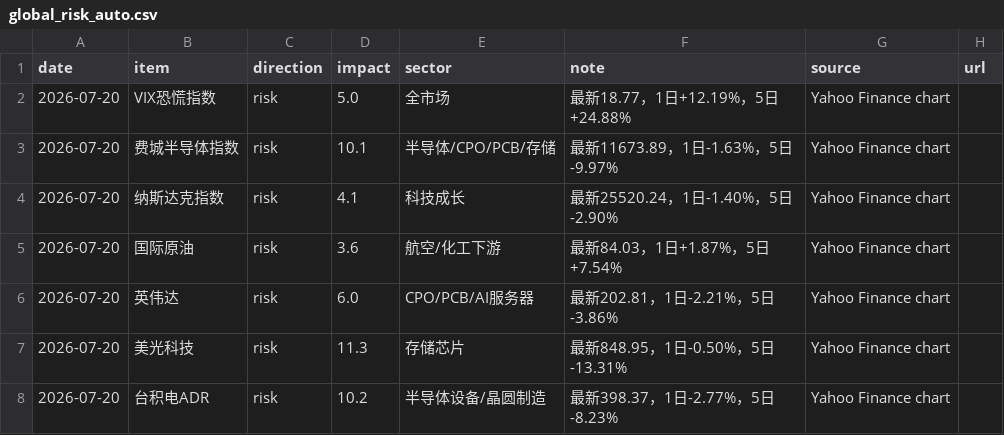
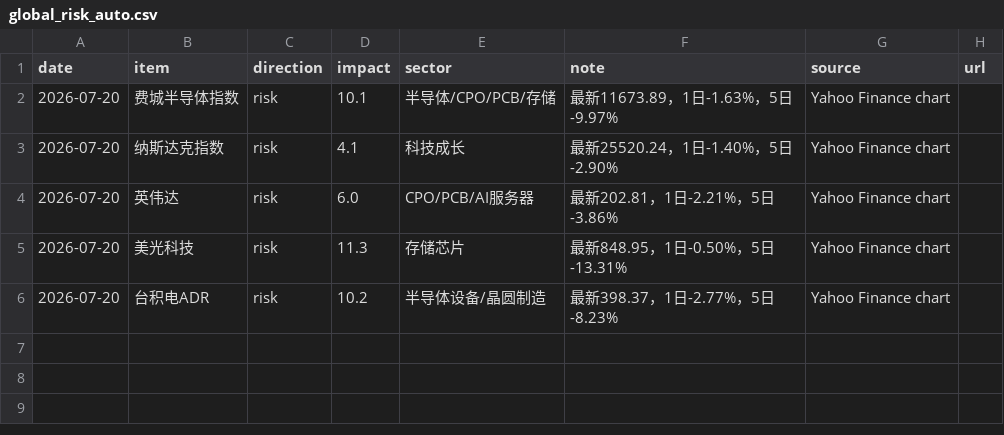
Before and after one commit to chenrj985-ai/decision, a CSV file: data/global_risk_auto.csv, drawn as a sheet.

```diff
--- a/data/global_risk_auto.csv
+++ b/data/global_risk_auto.csv
@@ -1,6 +1,4 @@
 date,item,direction,impact,sector,note,source,url
-2026-07-20,VIX恐慌指数,risk,5.0,全市场,最新18.77，1日+12.19%，5日+24.88%,Yahoo Finance chart,
 2026-07-20,费城半导体指数,risk,10.1,半导体/CPO/PCB/存储,最新11673.89，1日-1.63%，5日-9.97%,Yahoo Finance chart,
 2026-07-20,纳斯达克指数,risk,4.1,科技成长,最新25520.24，1日-1.40%，5日-2.90%,Yahoo Finance chart,
-2026-07-20,国际原油,risk,3.6,航空/化工下游,最新84.03，1日+1.87%，5日+7.54%,Yahoo Finance chart,
 2026-07-20,英伟达,risk,6.0,CPO/PCB/AI服务器,最新202.81，1日-2.21%，5日-3.86%,Yahoo Finance chart,
```
Also changed, not shown: output/etf_rotation.csv, output/history/etf_20260720.csv, 13 other files.
